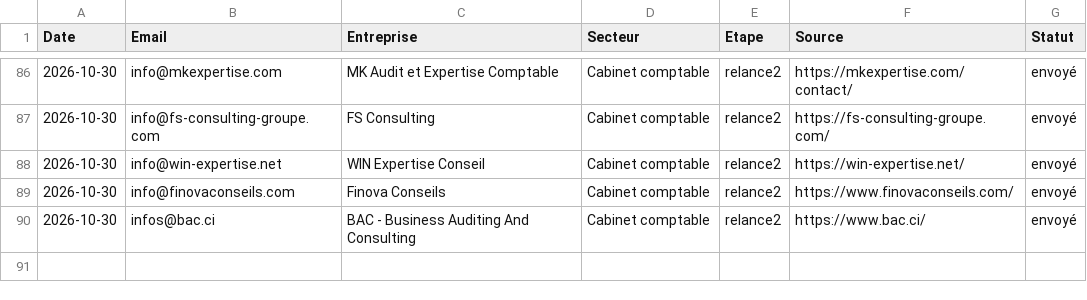
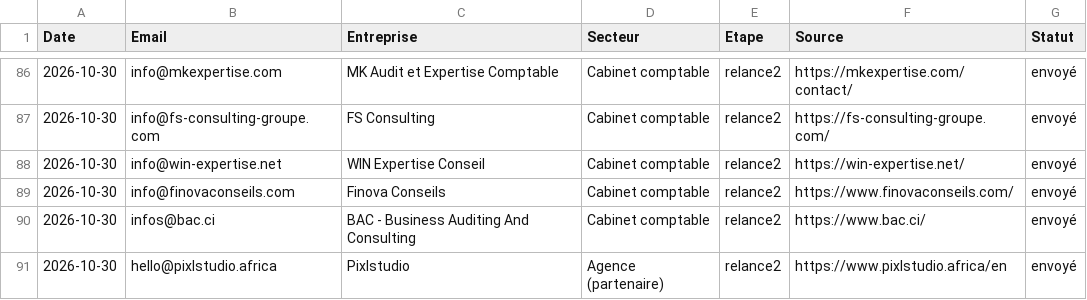
Before and after one commit to moasko/companyOS, a CSV file: docs/prospection/envois.csv, drawn as a sheet; only a part is shown, gaps mark what is left out.

```diff
--- a/docs/prospection/envois.csv
+++ b/docs/prospection/envois.csv
@@ -90 +90,2 @@ Date;Email;Entreprise;Secteur;Etape;Source;Statut
 2026-10-30;infos@bac.ci;BAC - Business Auditing And Consulting;Cabinet comptable;relance2;https://www.bac.ci/;envoyé
+2026-10-30;hello@pixlstudio.africa;Pixlstudio;Agence (partenaire);relance2;https://www.pixlstudio.africa/en;envoyé
```
